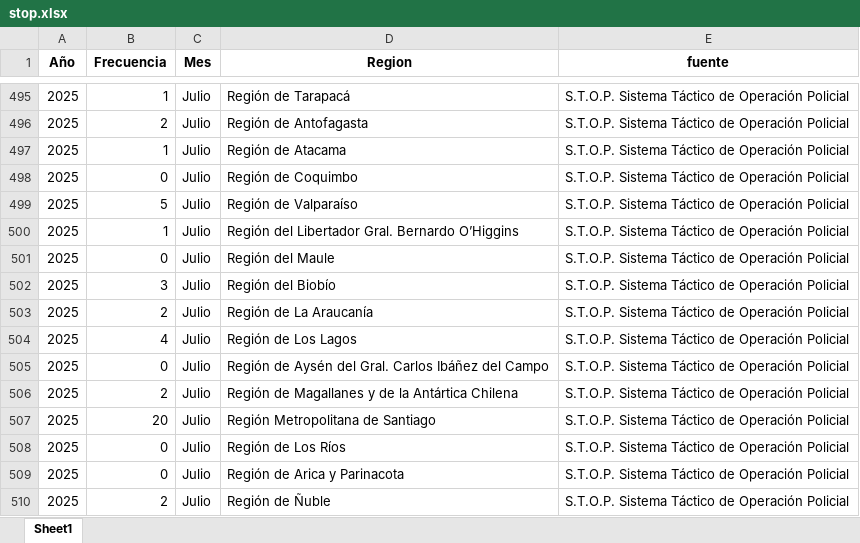
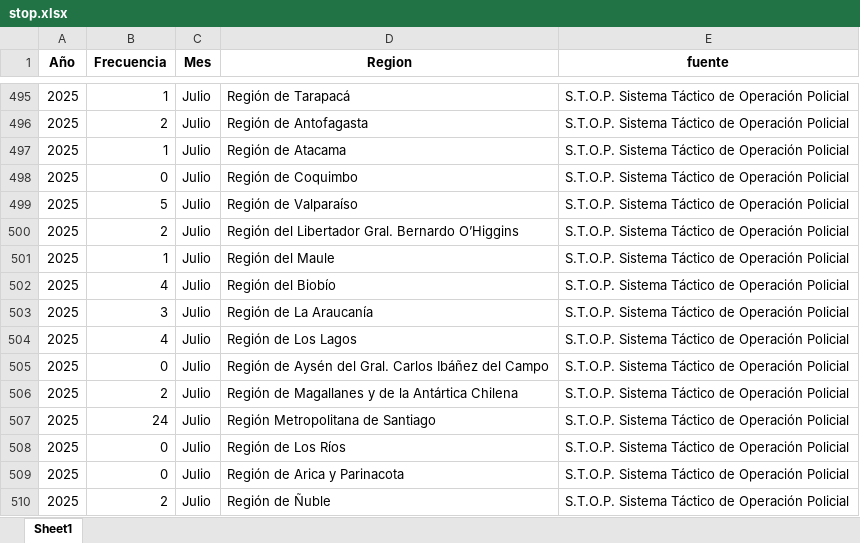
Before and after one commit to Sud-Austral/homicidios_3_fuentes, an Excel workbook: descarga/stop.xlsx, sheet Sheet1, drawn as a sheet; only a part is shown, gaps mark what is left out; values as stored, in another font and other column widths than the file's, no borders; the diff names each change by its address in the sheet, - before the commit and + after, or states it on an @@ line.

Commit message:
Update stop.xlsx

```diff
--- a/descarga/stop.xlsx (sheet Sheet1)
+++ b/descarga/stop.xlsx (sheet Sheet1)
-B500 (Frecuencia): 1
+B500 (Frecuencia): 2
-B501 (Frecuencia): 0
+B501 (Frecuencia): 1
-B502 (Frecuencia): 3
+B502 (Frecuencia): 4
-B503 (Frecuencia): 2
+B503 (Frecuencia): 3
-B507 (Frecuencia): 20
+B507 (Frecuencia): 24
```
